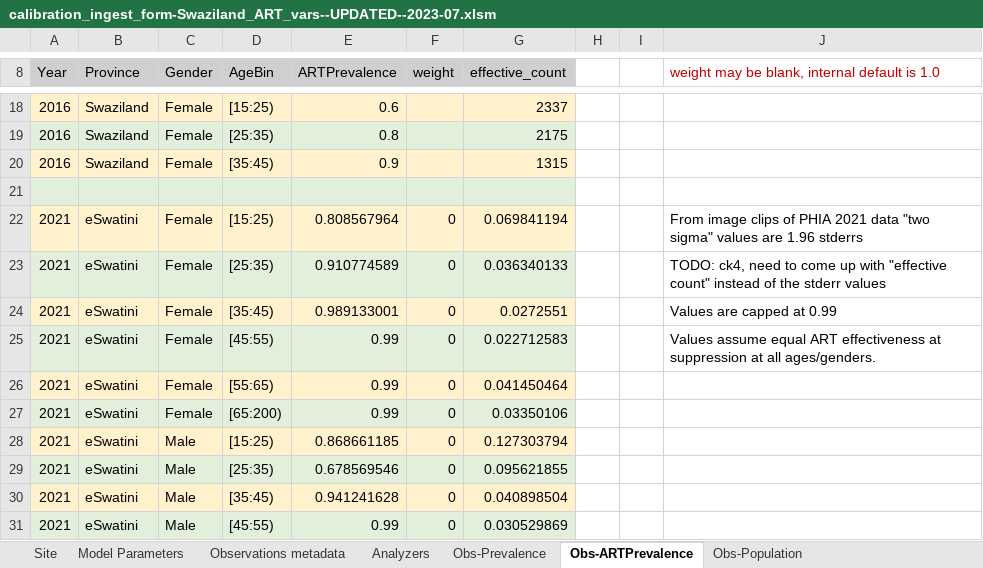
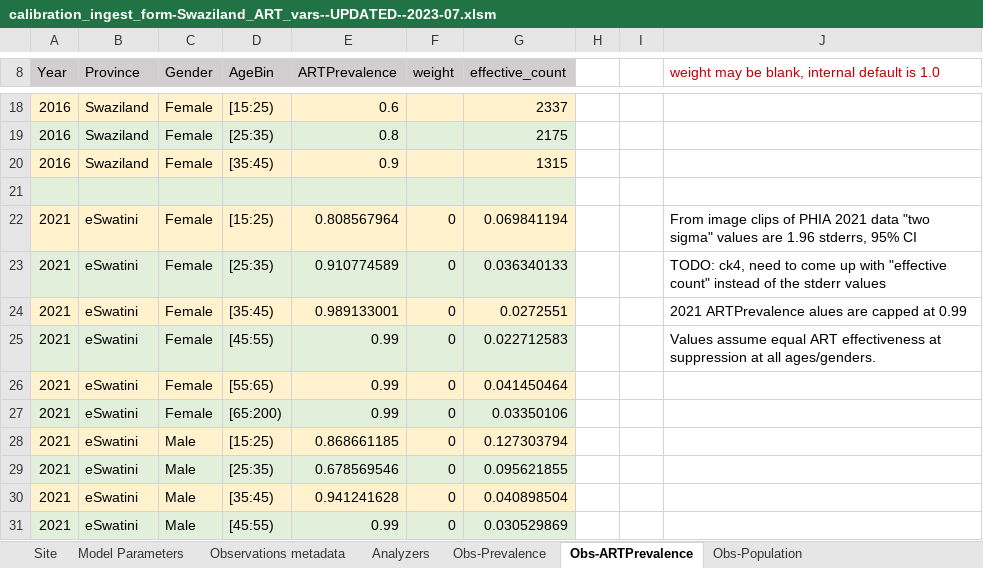
Before and after one commit to BershteynLab/eSwatini, an Excel workbook: more-recent-starting-point/Data/calibration_ingest_form-Swaziland_ART_vars--UPDATED--2023-07.xlsm, sheet Obs-ARTPrevalence, drawn as a sheet; only a part is shown, gaps mark what is left out; values as stored, in another font and other column widths than the file's, no borders; charts and pictures not drawn; the diff names each change by its address in the sheet, - before the commit and + after, or states it on an @@ line.

Commit message:
minor excel comment updates

```diff
--- a/more-recent-starting-point/Data/calibration_ingest_form-Swaziland_ART_vars--UPDATED--2023-07.xlsm (sheet Obs-ARTPrevalence)
+++ b/more-recent-starting-point/Data/calibration_ingest_form-Swaziland_ART_vars--UPDATED--2023-07.xlsm (sheet Obs-ARTPrevalence)
-J22: …are 1.96 stderrs
+J22: …are 1.96 stderrs, 95% CI
-J24: Values are capped at 0.99
+J24: 2021 ARTPrevalence alues are capped at 0.99
```
